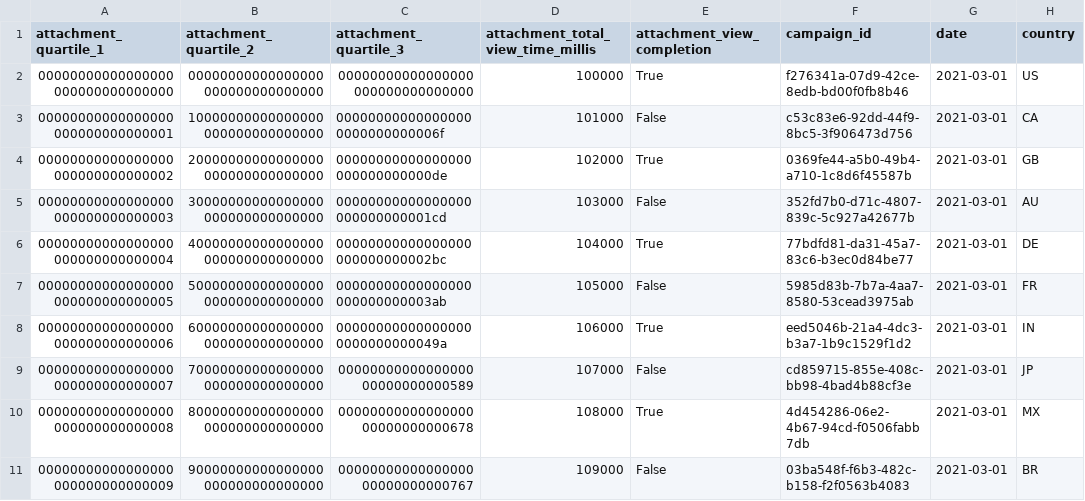
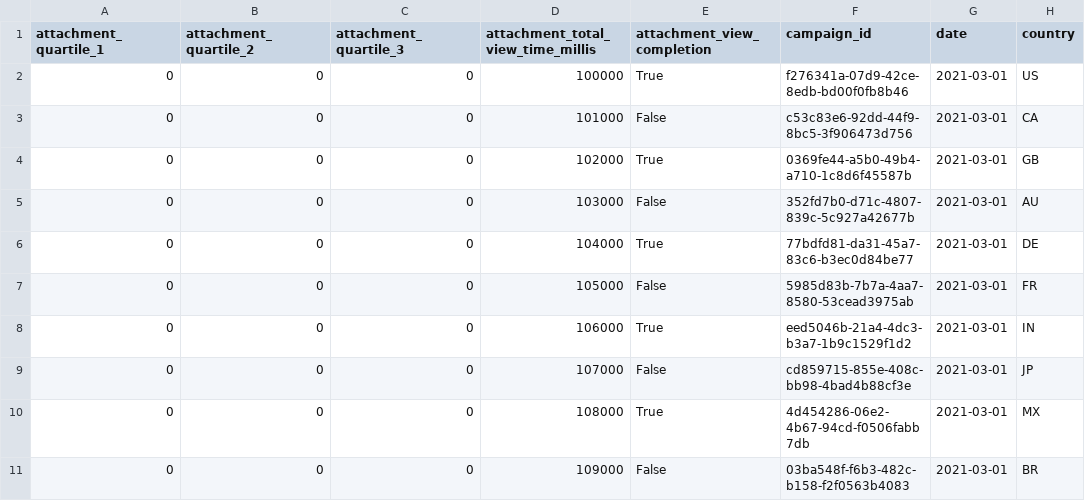
Before and after one commit to fivetran/dbt_snapchat_ads, a CSV file: integration_tests/seeds/snapchat_campaign_geo_country_daily_report_data.csv, drawn as a sheet; only a part is shown; the diff names each change by its address in the sheet, - before the commit and + after, or states it on an @@ line.

Commit message:
update seeds and add default passthrough var to project yml

```diff
--- a/integration_tests/seeds/snapchat_campaign_geo_country_daily_report_data.csv
+++ b/integration_tests/seeds/snapchat_campaign_geo_country_daily_report_data.csv
-A2 (attachment_quartile_1): 00000000000000000000000000000000
+A2 (attachment_quartile_1): 0
-B2 (attachment_quartile_2): 00000000000000000000000000000000
+B2 (attachment_quartile_2): 0
-C2 (attachment_quartile_3): 00000000000000000000000000000000
+C2 (attachment_quartile_3): 0
-A3 (attachment_quartile_1): 00000000000000000000000000000001
+A3 (attachment_quartile_1): 0
-B3 (attachment_quartile_2): 10000000000000000000000000000000
+B3 (attachment_quartile_2): 0
-C3 (attachment_quartile_3): 000000000000000000000000000006f
+C3 (attachment_quartile_3): 0
-A4 (attachment_quartile_1): 00000000000000000000000000000002
+A4 (attachment_quartile_1): 0
-B4 (attachment_quartile_2): 20000000000000000000000000000000
+B4 (attachment_quartile_2): 0
-C4 (attachment_quartile_3): 00000000000000000000000000000de
+C4 (attachment_quartile_3): 0
-A5 (attachment_quartile_1): 00000000000000000000000000000003
+A5 (attachment_quartile_1): 0
-B5 (attachment_quartile_2): 30000000000000000000000000000000
+B5 (attachment_quartile_2): 0
-C5 (attachment_quartile_3): 00000000000000000000000000001cd
+C5 (attachment_quartile_3): 0
-A6 (attachment_quartile_1): 00000000000000000000000000000004
+A6 (attachment_quartile_1): 0
-B6 (attachment_quartile_2): 40000000000000000000000000000000
+B6 (attachment_quartile_2): 0
-C6 (attachment_quartile_3): 00000000000000000000000000002bc
+C6 (attachment_quartile_3): 0
-A7 (attachment_quartile_1): 00000000000000000000000000000005
+A7 (attachment_quartile_1): 0
-B7 (attachment_quartile_2): 50000000000000000000000000000000
+B7 (attachment_quartile_2): 0
-C7 (attachment_quartile_3): 00000000000000000000000000003ab
+C7 (attachment_quartile_3): 0
-A8 (attachment_quartile_1): 00000000000000000000000000000006
+A8 (attachment_quartile_1): 0
-B8 (attachment_quartile_2): 60000000000000000000000000000000
+B8 (attachment_quartile_2): 0
-C8 (attachment_quartile_3): 000000000000000000000000000049a
+C8 (attachment_quartile_3): 0
-A9 (attachment_quartile_1): 00000000000000000000000000000007
+A9 (attachment_quartile_1): 0
-B9 (attachment_quartile_2): 70000000000000000000000000000000
+B9 (attachment_quartile_2): 0
-C9 (attachment_quartile_3): 0000000000000000000000000000589
+C9 (attachment_quartile_3): 0
-A10 (attachment_quartile_1): 00000000000000000000000000000008
+A10 (attachment_quartile_1): 0
-B10 (attachment_quartile_2): 80000000000000000000000000000000
+B10 (attachment_quartile_2): 0
-C10 (attachment_quartile_3): 0000000000000000000000000000678
+C10 (attachment_quartile_3): 0
-A11 (attachment_quartile_1): 00000000000000000000000000000009
+A11 (attachment_quartile_1): 0
-B11 (attachment_quartile_2): 90000000000000000000000000000000
+B11 (attachment_quartile_2): 0
-C11 (attachment_quartile_3): 0000000000000000000000000000767
+C11 (attachment_quartile_3): 0
```
Also changed, not shown: integration_tests/seeds/snapchat_campaign_geo_region_daily_report_data.csv, 1 other file.
